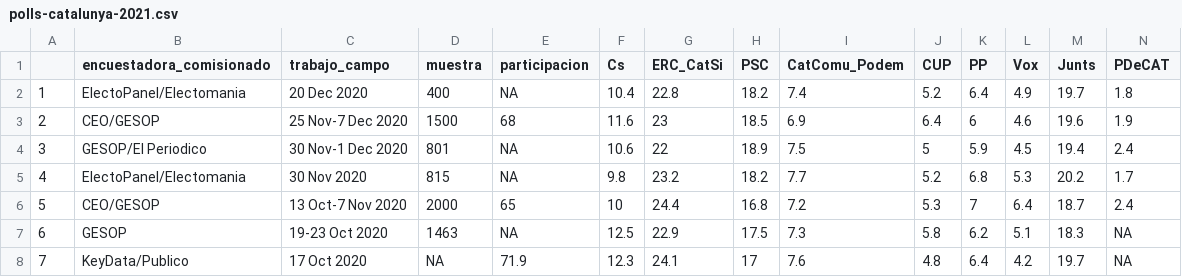
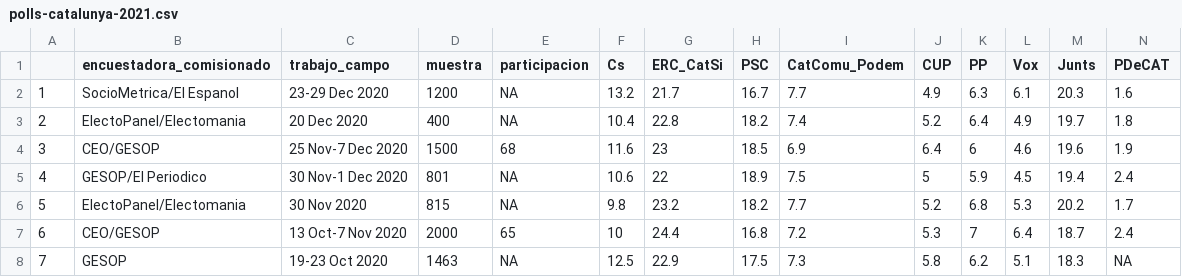
Before and after one commit to endikasatu/catalunya-2021-model, a CSV file: data/polls-catalunya-2021.csv, drawn as a sheet; only a part is shown; the shorter side is filled out with more unchanged rows; addresses are those after the commit; rows hold the shown columns only; the diff names each change by its address in the sheet, - before the commit and + after, or states it on an @@ line.

```diff
--- a/data/polls-catalunya-2021.csv
+++ b/data/polls-catalunya-2021.csv
+row 2: 1 | SocioMetrica/El Espanol | 23-29 Dec 2020 | 1200 | NA | 13.2 | 21.7 | 16.7 | 7.7 | 4.9 | 6.3 | 6.1 | 20.3 | 1.6
@@ column A renumbered from row 3 down @@
```
Also changed, not shown: data/pde-plus-polls-catalunya-2021.csv, data/pde-resumen-catalunya-2021.csv.
